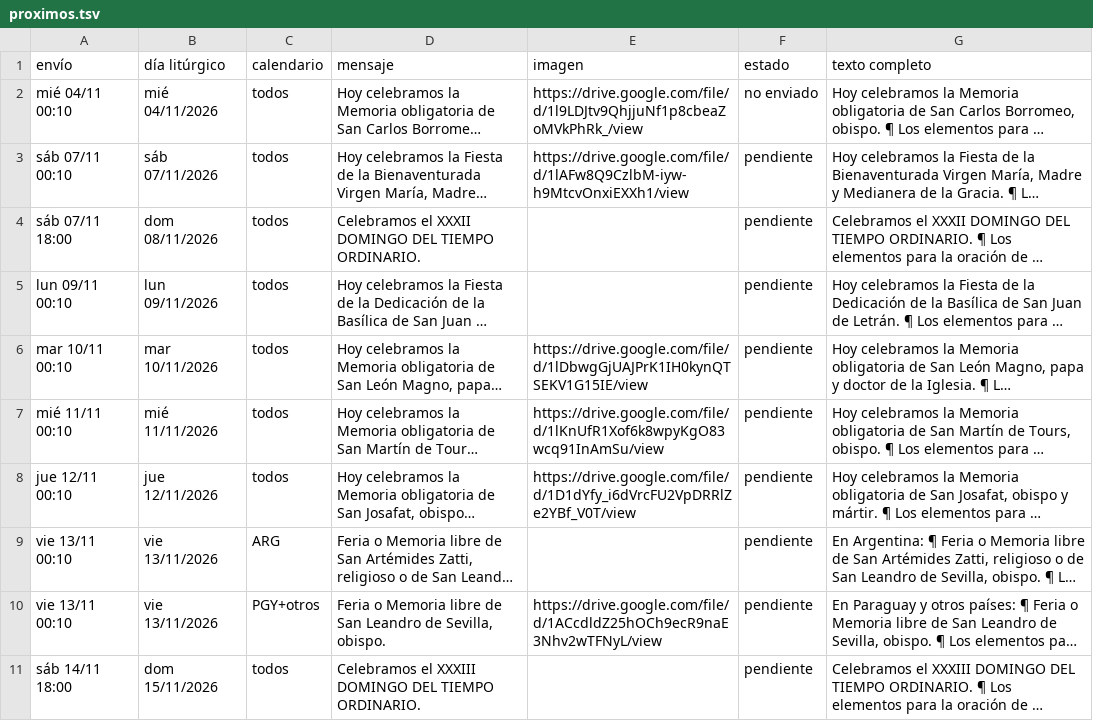
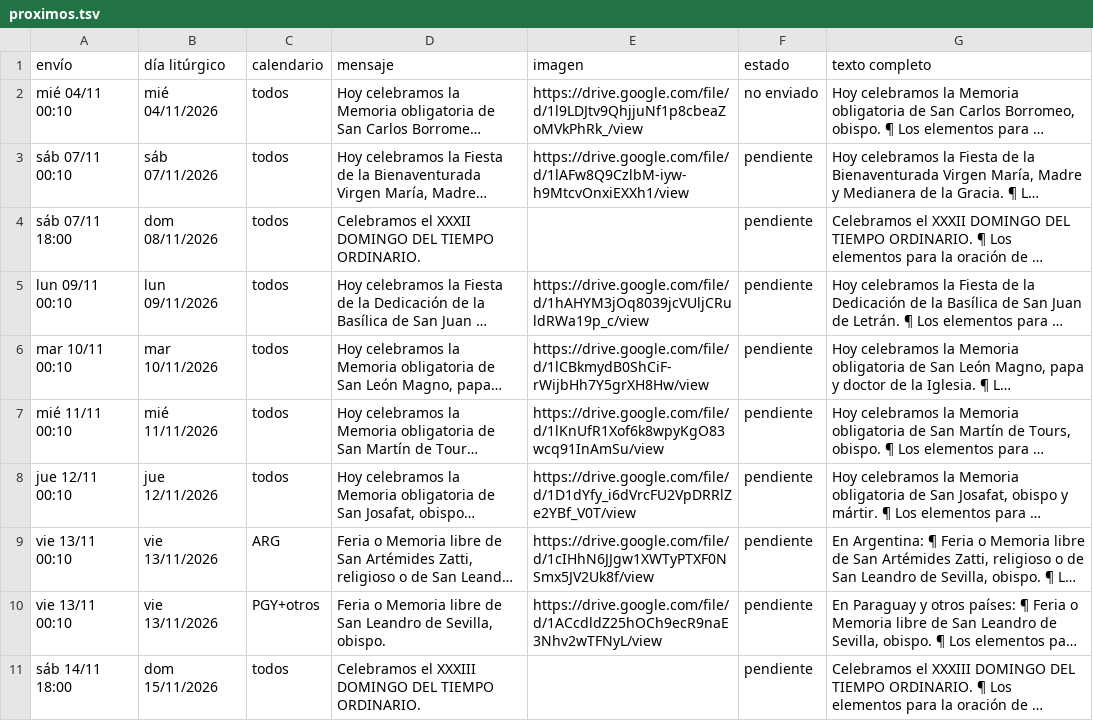
Before and after one commit to lucasfelixjhs/ordo-telegram, a TSV file: estado/proximos.tsv, drawn as a sheet; only a part is shown; long unchanged cells end in …; the diff names each change by its address in the sheet, - before the commit and + after, or states it on an @@ line.

```diff
--- a/estado/proximos.tsv
+++ b/estado/proximos.tsv
-E5 (imagen): (empty)
+E5 (imagen): https://drive.google.com/file/d/1hAHYM3jOq8039jcVUljCRuldRWa19p_c/view
-E6 (imagen): https://drive.google.com/file/d/1lDbwgGjUAJPrK1IH0kynQTSEKV1G15IE/view
+E6 (imagen): https://drive.google.com/file/d/1lCBkmydB0ShCiF-rWijbHh7Y5grXH8Hw/view
-E9 (imagen): (empty)
+E9 (imagen): https://drive.google.com/file/d/1cIHhN6JJgw1XWTyPTXF0NSmx5JV2Uk8f/view
```
Also changed, not shown: data/santoral.csv.
